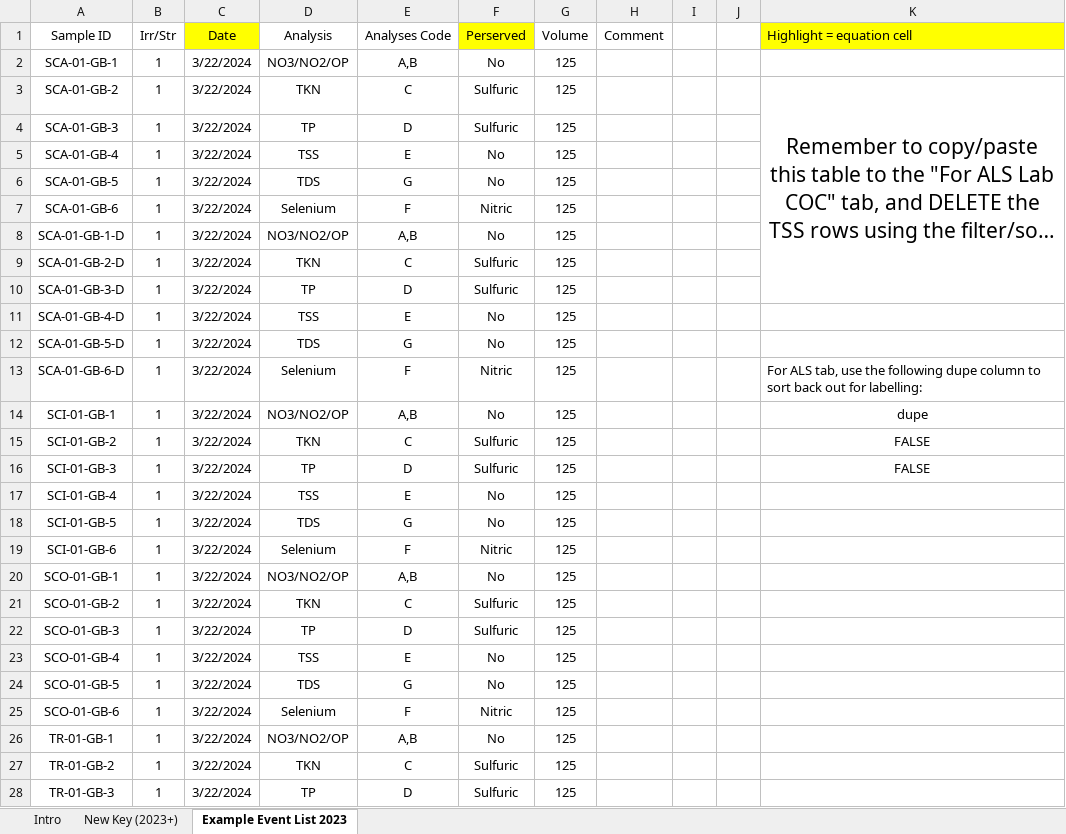
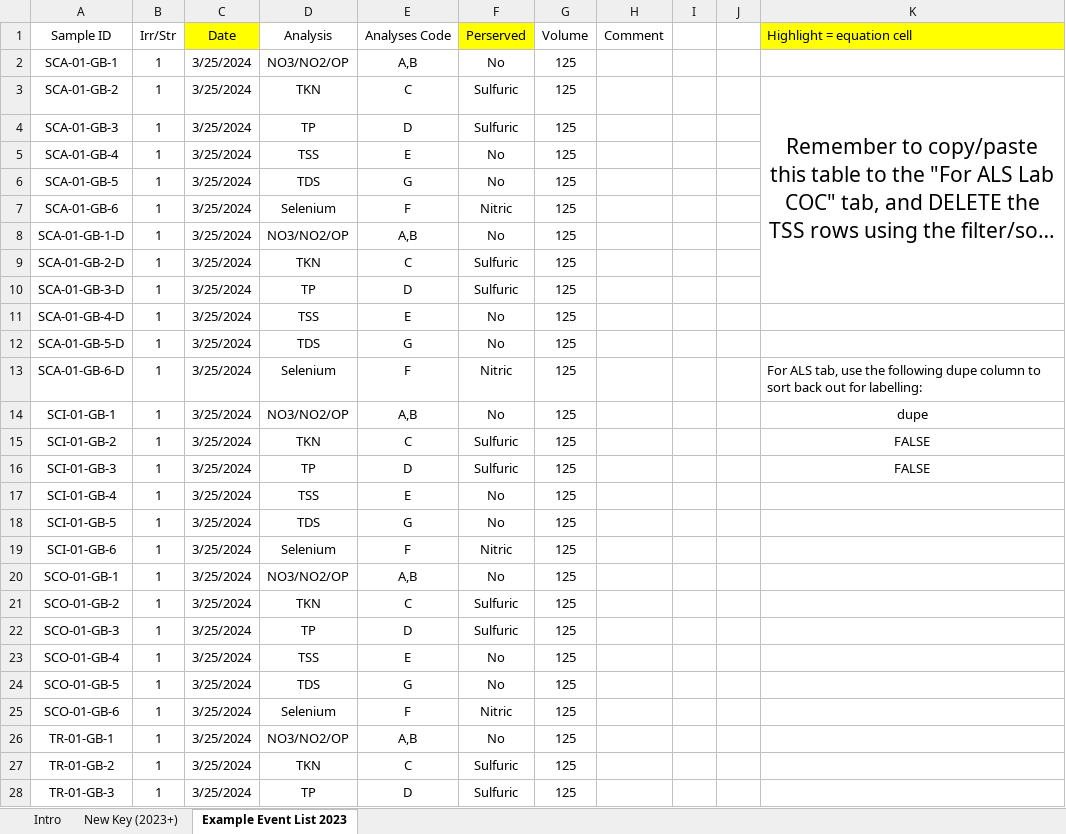
Before and after one commit to CSU-Agricultural-Water-Quality-Program/ALS-Data-Cleaning-Tool, an Excel workbook: AWQP Water Processing ID Key_2024.xlsx, sheet Example Event List 2023, drawn as a sheet; only a part is shown; long unchanged cells end in …; values as stored, in another font and other column widths than the file's, no borders; the diff covers the shown part only; the diff names each change by its address in the sheet, - before the commit and + after, or states it on an @@ line.

```diff
--- a/AWQP Water Processing ID Key_2024.xlsx (sheet Example Event List 2023)
+++ b/AWQP Water Processing ID Key_2024.xlsx (sheet Example Event List 2023)
-C2:C28 (Date): 3/22/2024
+C2:C28 (Date): 3/25/2024
```
Also changed, not shown: 21 edited cells elsewhere in this sheet, sheet New Key (2023+), 1 other file.
